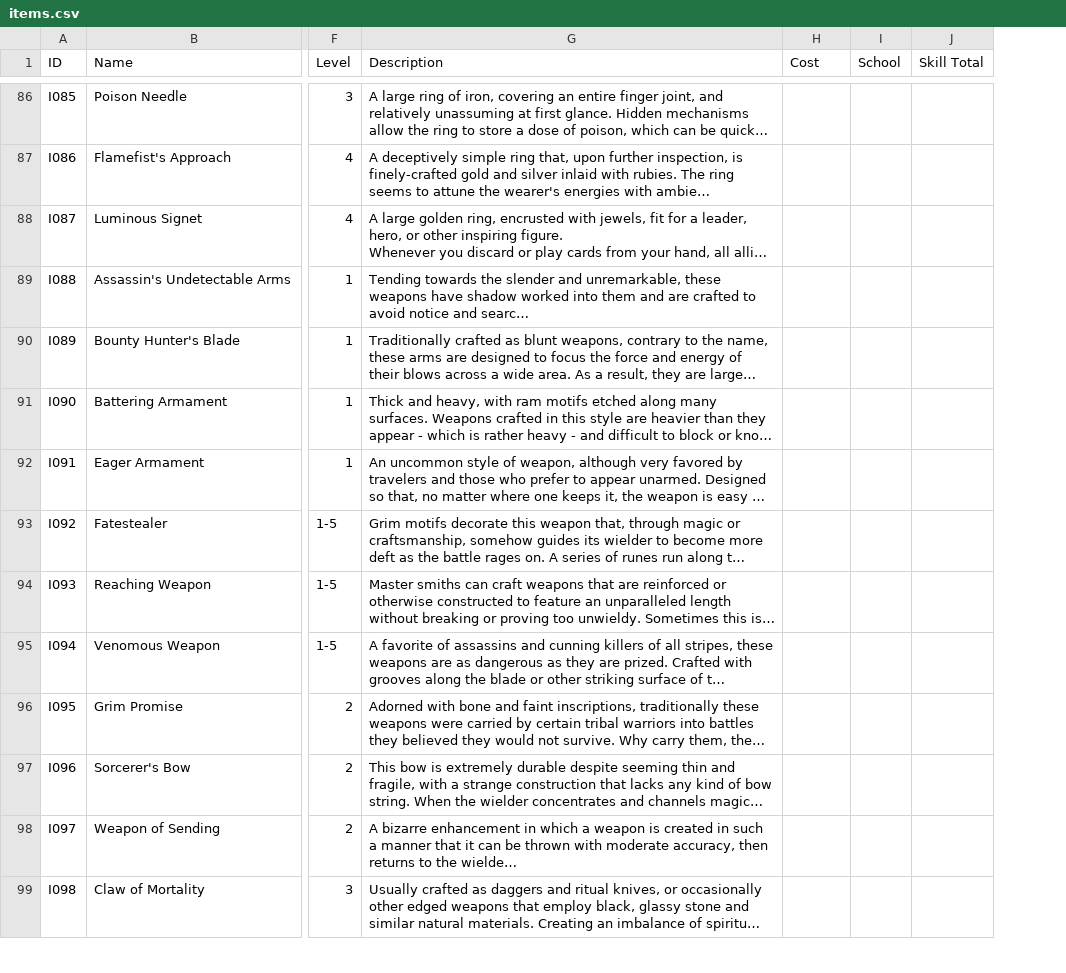
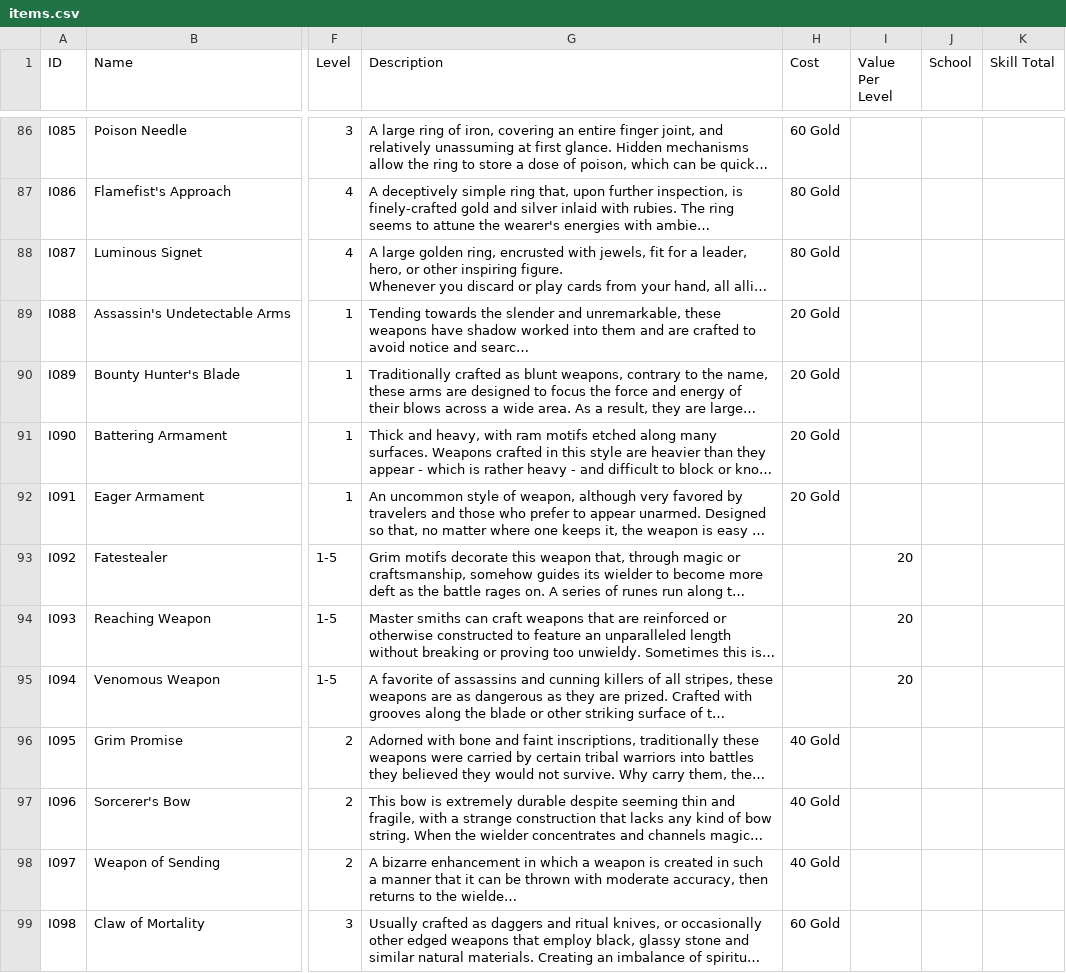
Before and after one commit to sessorach/flagonquest, a CSV file: scripts/items.csv, drawn as a sheet; only a part is shown, gaps mark what is left out; long unchanged cells end in …; the diff covers the shown part only; the diff names each change by its address in the sheet, - before the commit and + after, or states it on an @@ line.

```diff
--- a/scripts/items.csv
+++ b/scripts/items.csv
+column I (Value Per Level), rows 93-95: all 20
-H86 (Cost): (empty)
+H86 (Cost): 60 Gold
-H87:H88 (Cost): (empty)
+H87:H88 (Cost): 80 Gold
-H89:H92 (Cost): (empty)
+H89:H92 (Cost): 20 Gold
-H96:H98 (Cost): (empty)
+H96:H98 (Cost): 40 Gold
-H99 (Cost): (empty)
+H99 (Cost): 60 Gold
```
Also changed, not shown: 36 edited cells elsewhere in this file, 3 other files.
